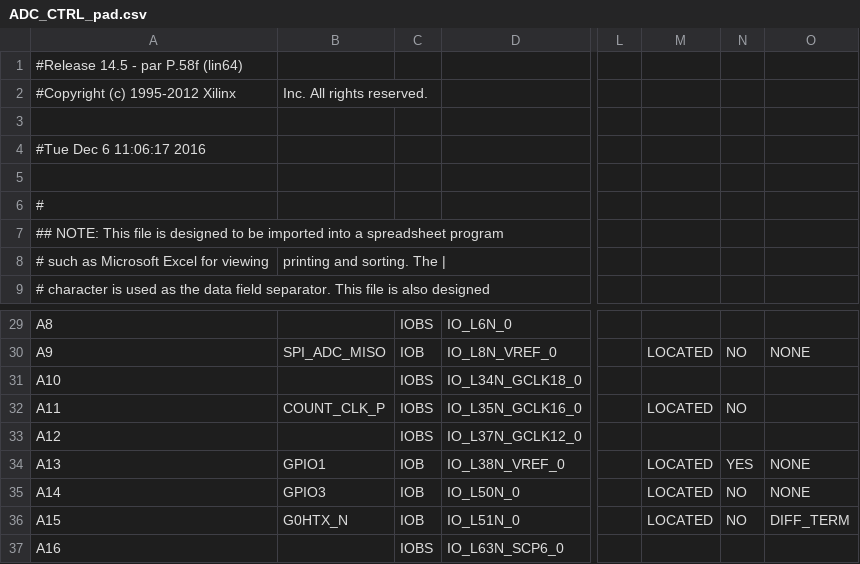
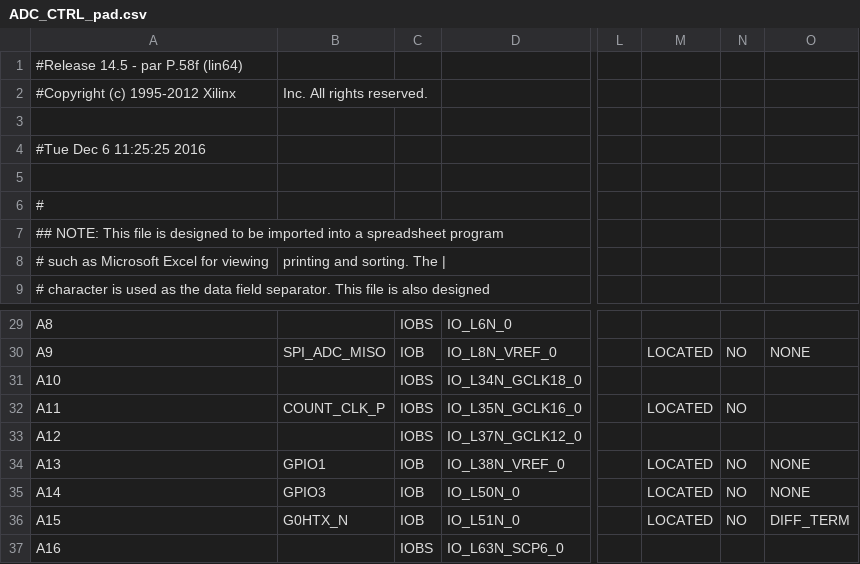
Before and after one commit to deyan-levski/jcfpga, a CSV file: LX150/ADC_CTRL_pad.csv, drawn as a sheet; only a part is shown, gaps mark what is left out; the diff names each change by its address in the sheet, - before the commit and + after, or states it on an @@ line.

```diff
--- a/LX150/ADC_CTRL_pad.csv
+++ b/LX150/ADC_CTRL_pad.csv
-A4: #Tue Dec 6 11:06:17 2016
+A4: #Tue Dec 6 11:25:25 2016
-N34: YES
+N34: NO
```
Also changed, not shown: 54 other files.
